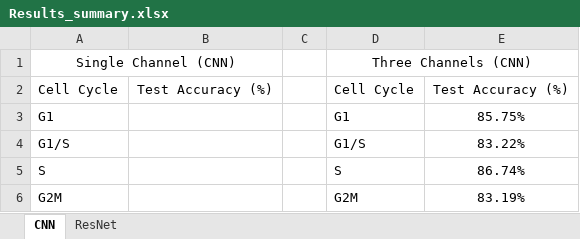
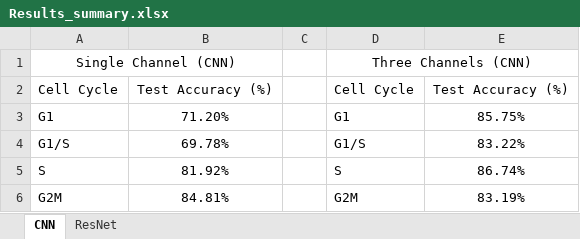
Before and after one commit to zsdqui/PMO_MeasuringFitnessperClone, an Excel workbook: 3D_Imaging/CellCycleMaps/Dataset_merged/Results_summary.xlsx, sheet CNN, drawn as a sheet; values as stored, in another font and other column widths than the file's, no borders; the diff names each change by its address in the sheet, - before the commit and + after, or states it on an @@ line.

Commit message:
added results for single channel CNN model train on merged data

```diff
--- a/3D_Imaging/CellCycleMaps/Dataset_merged/Results_summary.xlsx (sheet CNN)
+++ b/3D_Imaging/CellCycleMaps/Dataset_merged/Results_summary.xlsx (sheet CNN)
-B3: (empty)
+B3: 71.20%
-B4: (empty)
+B4: 69.78%
-B5: (empty)
+B5: 81.92%
-B6: (empty)
+B6: 84.81%
```
Also changed, not shown: 6 other files.
